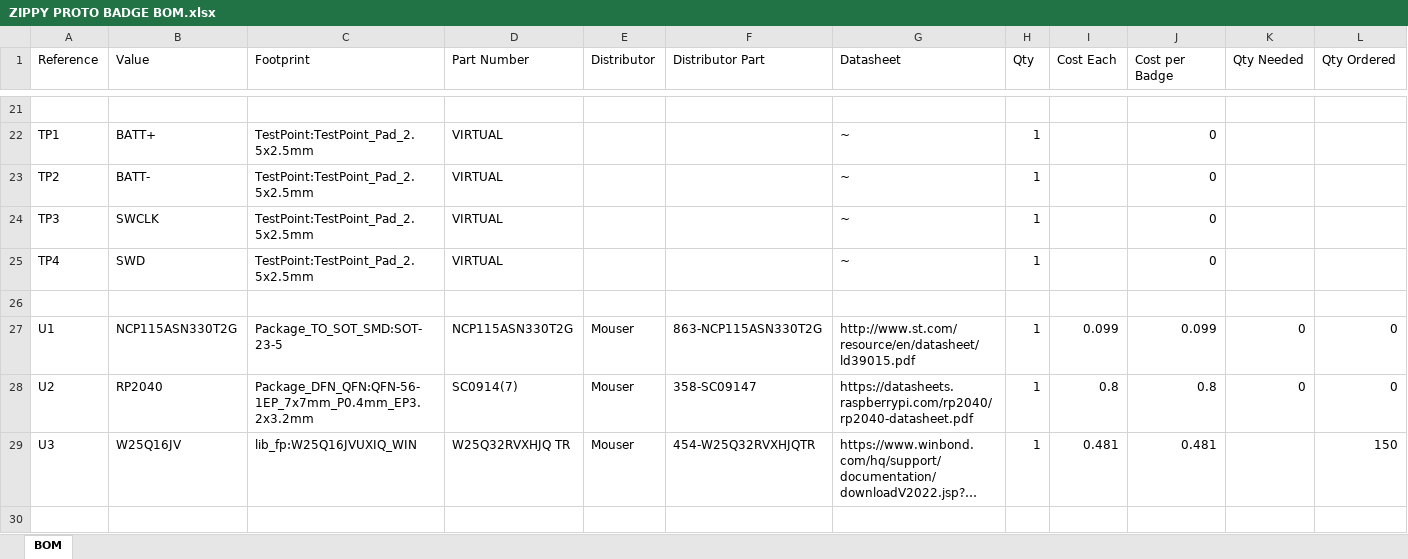
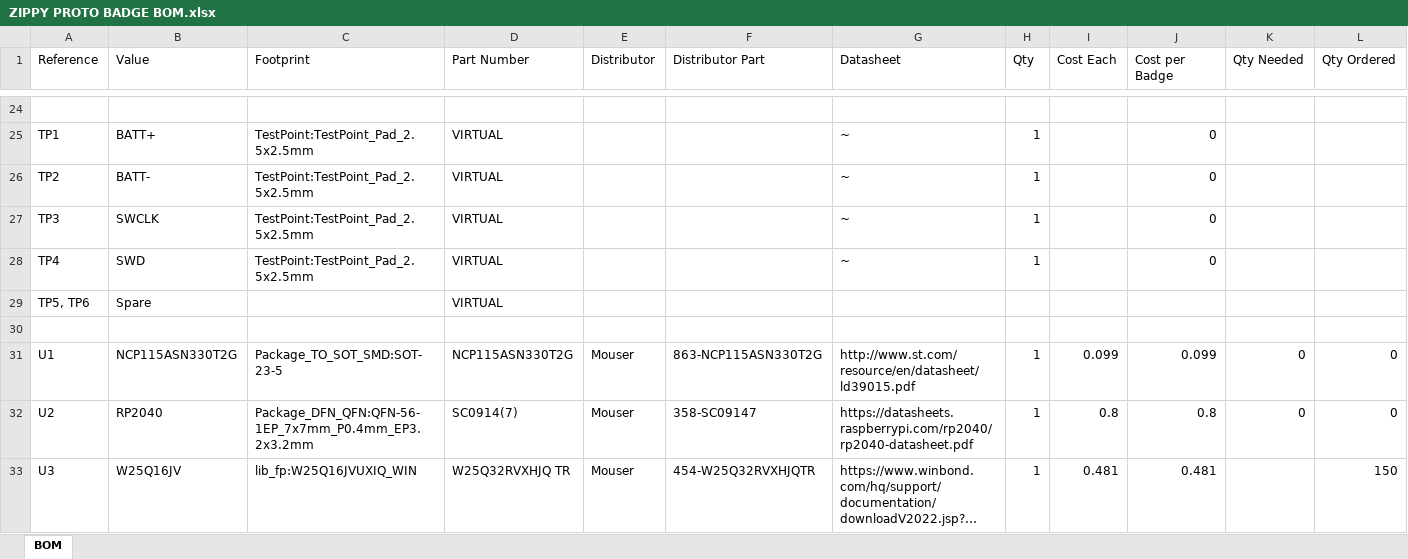
Before and after one commit to dczia/zippy-badge, an Excel workbook: Hardware/final/ZIPPY PROTO BADGE BOM.xlsx, sheet BOM, drawn as a sheet; only a part is shown, gaps mark what is left out; the shorter side is filled out with more unchanged rows; long unchanged cells end in …; values as stored, in another font and other column widths than the file's, no borders; rows hold the shown columns only; the diff covers the shown part only; the diff names each change by its address in the sheet, - before the commit and + after, or states it on an @@ line.

```diff
--- a/Hardware/final/ZIPPY PROTO BADGE BOM.xlsx (sheet BOM)
+++ b/Hardware/final/ZIPPY PROTO BADGE BOM.xlsx (sheet BOM)
+row 29: TP5, TP6 | Spare |  | VIRTUAL
```
Also changed, not shown: 7 added rows, 1 removed row and 9 edited cells elsewhere in this sheet, formulas that keep their value, 2 other files.
